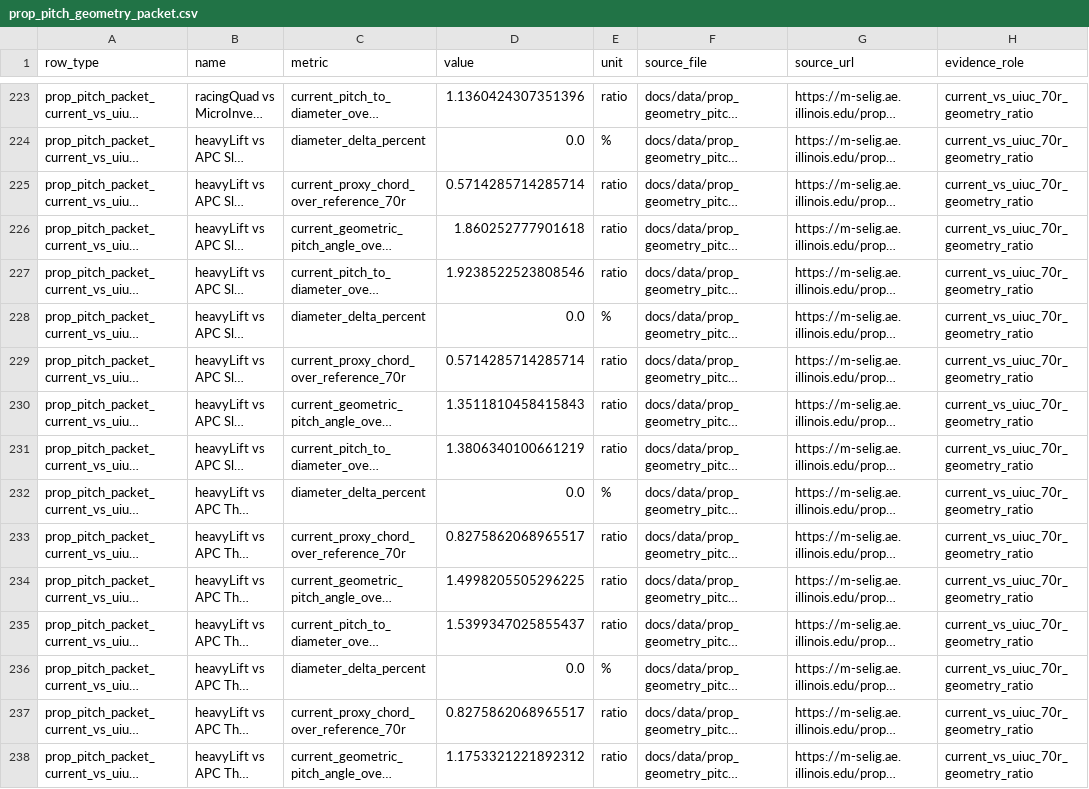
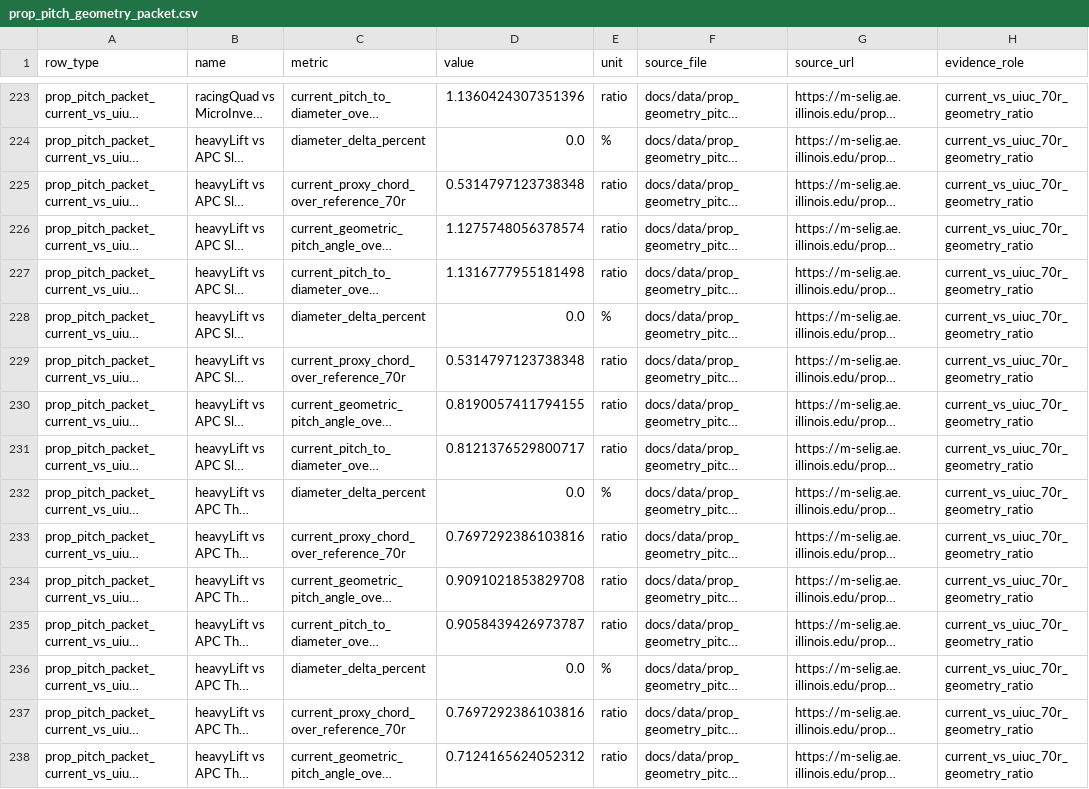
Before and after one commit to SakalioLabs/FPV-Dronecraft, a CSV file: docs/data/prop_pitch_geometry_packet.csv, drawn as a sheet; only a part is shown, gaps mark what is left out; long unchanged cells end in …; the diff covers the shown part only; the diff names each change by its address in the sheet, - before the commit and + after, or states it on an @@ line.

```diff
--- a/docs/data/prop_pitch_geometry_packet.csv
+++ b/docs/data/prop_pitch_geometry_packet.csv
-D225 (value): 0.5714285714285714
+D225 (value): 0.5314797123738348
-D226 (value): 1.860252777901618
+D226 (value): 1.1275748056378574
-D227 (value): 1.9238522523808546
+D227 (value): 1.1316777955181498
-D229 (value): 0.5714285714285714
+D229 (value): 0.5314797123738348
-D230 (value): 1.3511810458415843
+D230 (value): 0.8190057411794155
-D231 (value): 1.3806340100661219
+D231 (value): 0.8121376529800717
-D233 (value): 0.8275862068965517
+D233 (value): 0.7697292386103816
-D234 (value): 1.4998205505296225
+D234 (value): 0.9091021853829708
-D235 (value): 1.5399347025855437
+D235 (value): 0.9058439426973787
-D237 (value): 0.8275862068965517
+D237 (value): 0.7697292386103816
-D238 (value): 1.1753321221892312
+D238 (value): 0.7124165624052312
```
Also changed, not shown: 85 edited cells elsewhere in this file, docs/data/prop_geometry_pitch_reference.csv, 3 other files.
